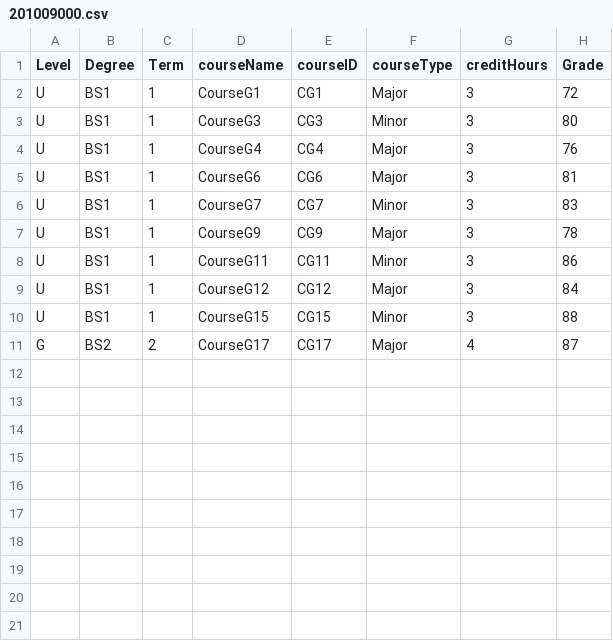
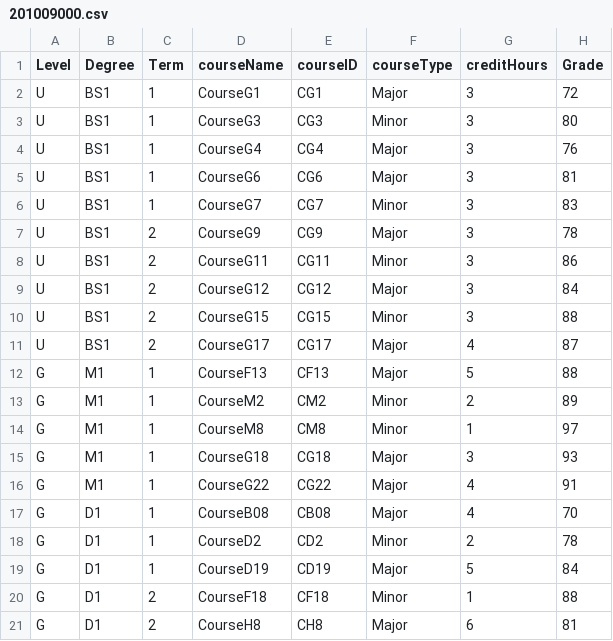
Before and after one commit to sauerkrauthud/pld-project, a CSV file: csv_files/201009000.csv, drawn as a sheet.

```diff
--- a/csv_files/201009000.csv
+++ b/csv_files/201009000.csv
@@ -6,6 +6,16 @@ U,BS1,1,CourseG6,CG6,Major,3,81
 U,BS1,1,CourseG7,CG7,Minor,3,83
-U,BS1,1,CourseG9,CG9,Major,3,78
-U,BS1,1,CourseG11,CG11,Minor,3,86
-U,BS1,1,CourseG12,CG12,Major,3,84
-U,BS1,1,CourseG15,CG15,Minor,3,88
-G,BS2,2,CourseG17,CG17,Major,4,87
+U,BS1,2,CourseG9,CG9,Major,3,78
+U,BS1,2,CourseG11,CG11,Minor,3,86
+U,BS1,2,CourseG12,CG12,Major,3,84
+U,BS1,2,CourseG15,CG15,Minor,3,88
+U,BS1,2,CourseG17,CG17,Major,4,87
+G,M1,1,CourseF13,CF13,Major,5,88
+G,M1,1,CourseM2,CM2,Minor,2,89
+G,M1,1,CourseM8,CM8,Minor,1,97
+G,M1,1,CourseG18,CG18,Major,3,93
+G,M1,1,CourseG22,CG22,Major,4,91
+G,D1,1,CourseB08,CB08,Major,4,70
+G,D1,1,CourseD2,CD2,Minor,2,78
+G,D1,1,CourseD19,CD19,Major,5,84
+G,D1,2,CourseF18,CF18,Minor,1,88
+G,D1,2,CourseH8,CH8,Major,6,81
```
Also changed, not shown: csv_files/201006000.csv, csv_files/201008000.csv, 2 other files.
